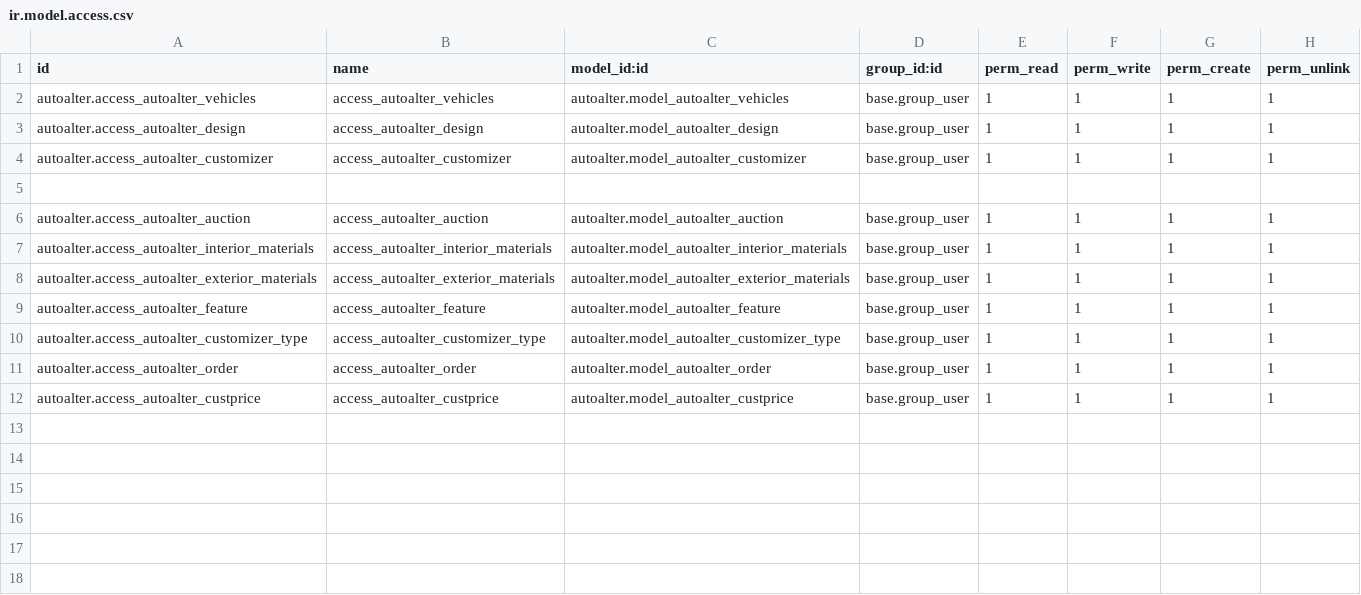
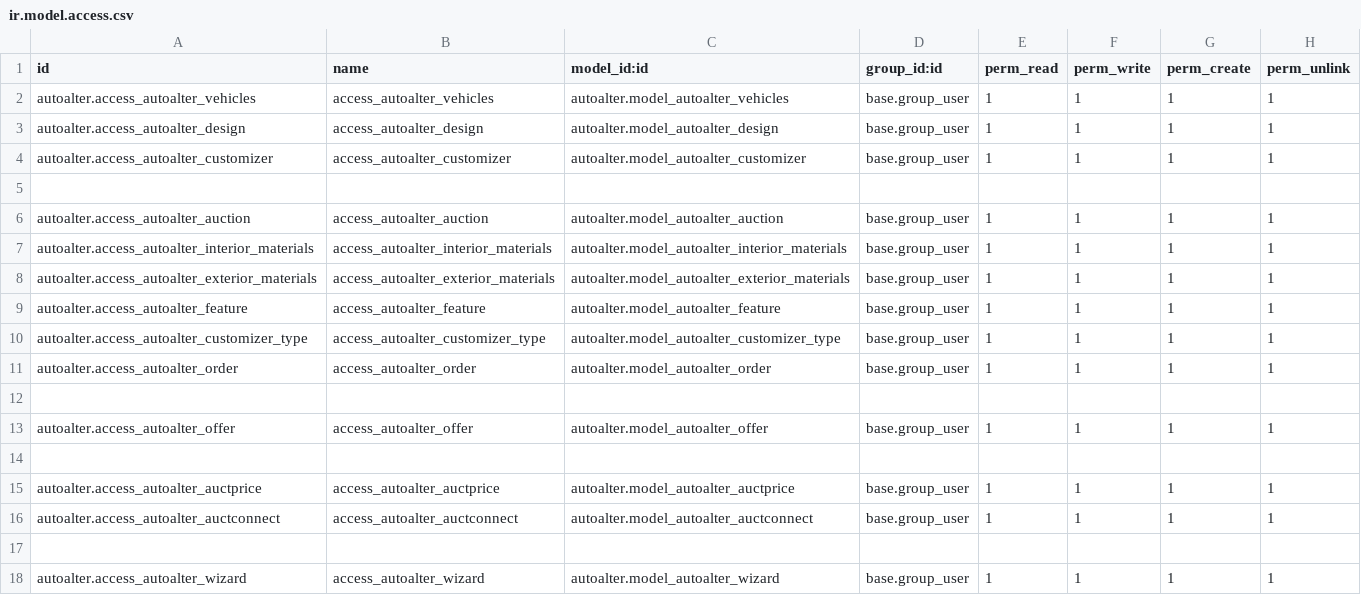
Before and after one commit to shpa-odoo/self-practice-shpa, a CSV file: autoalter/security/ir.model.access.csv, drawn as a sheet.

```diff
--- a/autoalter/security/ir.model.access.csv
+++ b/autoalter/security/ir.model.access.csv
@@ -11,2 +11,8 @@ autoalter.access_autoalter_customizer_type,access_autoalter_customizer_type,auto
 autoalter.access_autoalter_order,access_autoalter_order,autoalter.model_autoalter_order,base.group_user,1,1,1,1
-autoalter.access_autoalter_custprice,access_autoalter_custprice,autoalter.model_autoalter_custprice,base.group_user,1,1,1,1
+
+autoalter.access_autoalter_offer,access_autoalter_offer,autoalter.model_autoalter_offer,base.group_user,1,1,1,1
+
+autoalter.access_autoalter_auctprice,access_autoalter_auctprice,autoalter.model_autoalter_auctprice,base.group_user,1,1,1,1
+autoalter.access_autoalter_auctconnect,access_autoalter_auctconnect,autoalter.model_autoalter_auctconnect,base.group_user,1,1,1,1
+
+autoalter.access_autoalter_wizard,access_autoalter_wizard,autoalter.model_autoalter_wizard,base.group_user,1,1,1,1
```
Also changed, not shown: 48 other files.
